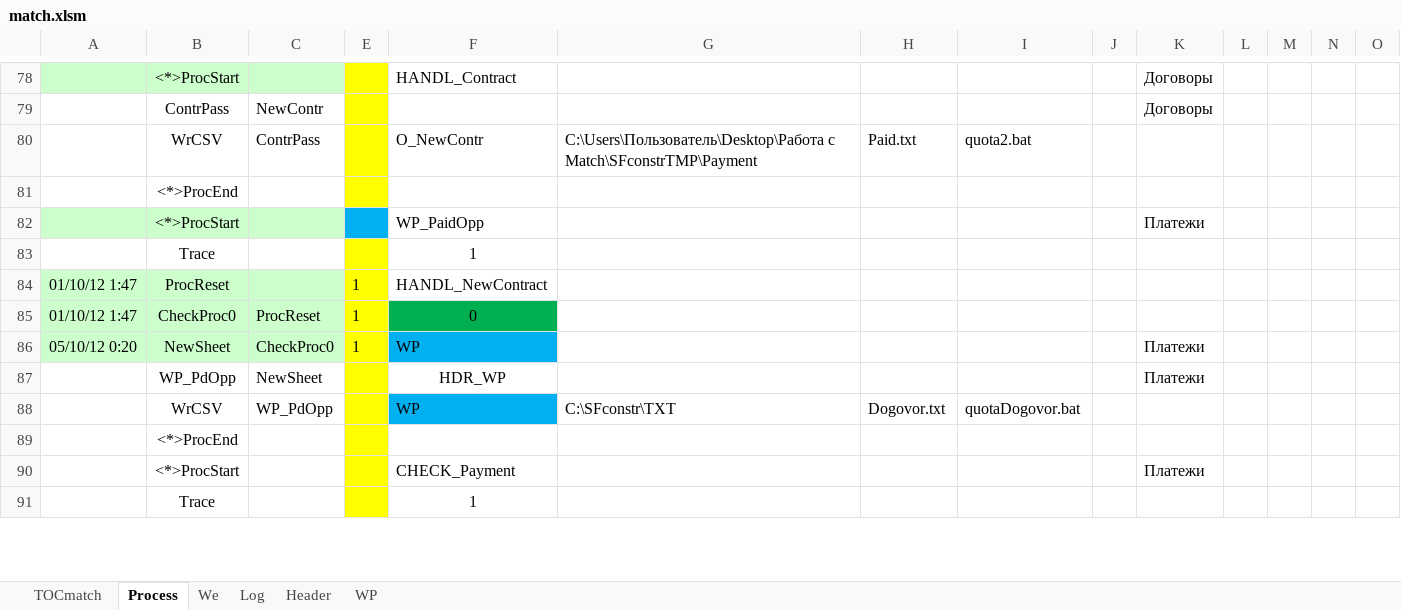
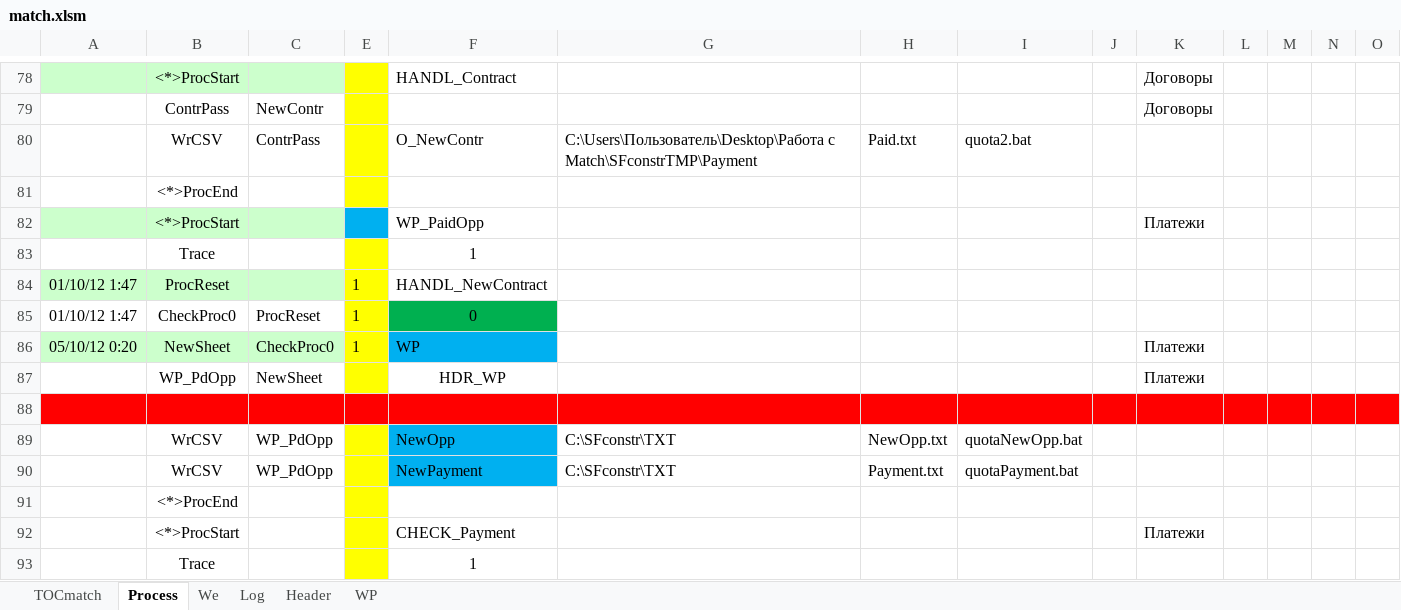
Before and after one commit to PavelKhrapkin/match, an Excel workbook: match2.0/match.xlsm, sheet Process, drawn as a sheet; only a part is shown, gaps mark what is left out; values as stored, in another font and other column widths than the file's, no borders; addresses are those after the commit; the diff names each change by its address in the sheet, - before the commit and + after, or states it on an @@ line.

```diff
--- a/match2.0/match.xlsm (sheet Process)
+++ b/match2.0/match.xlsm (sheet Process)
-A85:C85 fill: #CCFFCC
+A85:C85 fill: none
+row 88: (empty)
-F89: WP
+F89: NewOpp
-H89: Dogovor.txt
+H89: NewOpp.txt
-I89: quotaDogovor.bat
+I89: quotaNewOpp.bat
+row 90:  | WrCSV | WP_PdOpp |  | NewPayment | C:\SFconstr\TXT | Payment.txt | quotaPayment.bat
```
Also changed, not shown: sheet Log.
